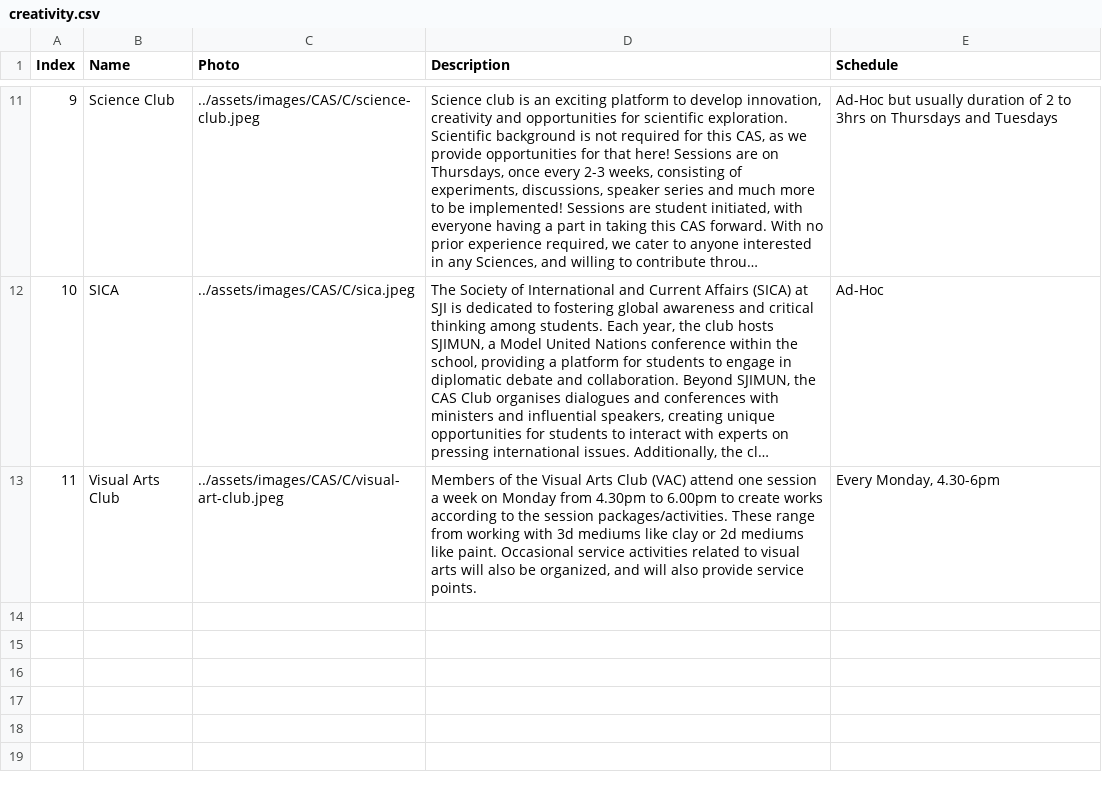
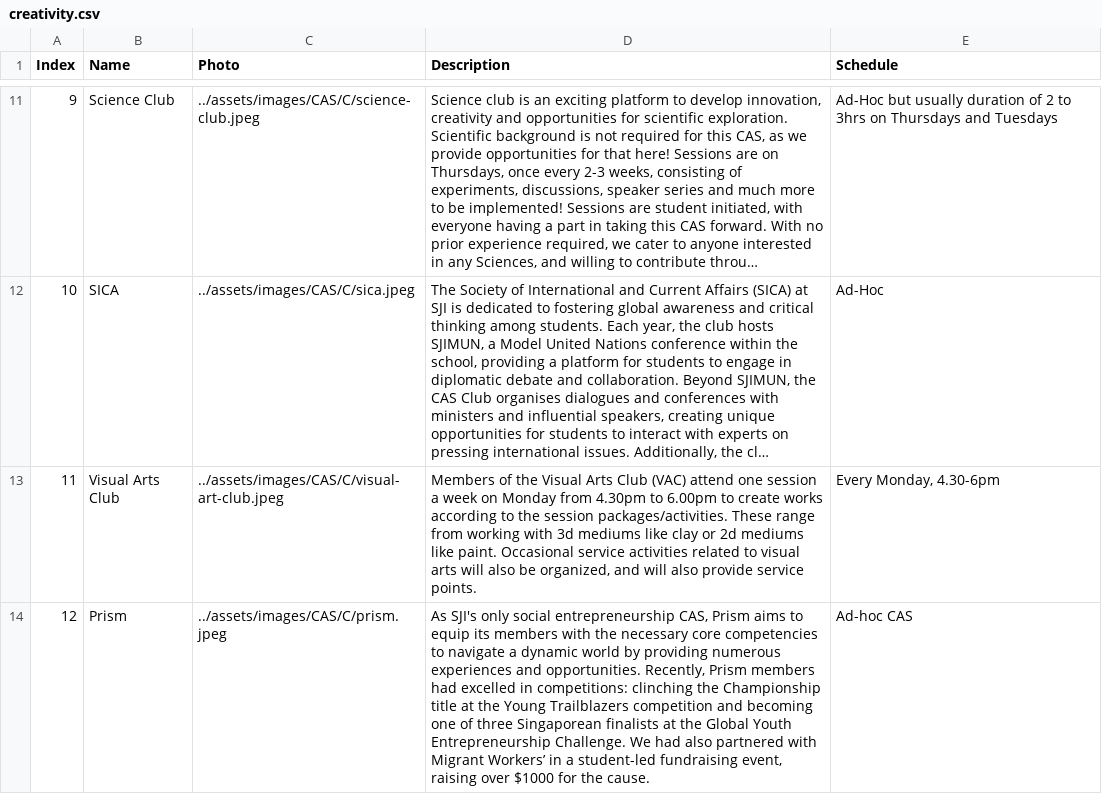
Before and after one commit to SJICodingCAS/ib-open-house, a CSV file: _data/creativity.csv, drawn as a sheet; only a part is shown, gaps mark what is left out; long unchanged cells end in …; the diff names each change by its address in the sheet, - before the commit and + after, or states it on an @@ line.

Commit message:
Completed updates to cas pages, moved Prism, changed names for beacon, prism, blooday, kidsread and added floorball girls with coming soon description

```diff
--- a/_data/creativity.csv
+++ b/_data/creativity.csv
+row 14: 12 | Prism | ../assets/images/CAS/C/prism.jpeg | As SJI's only social entrepreneurship CAS, Prism aims to equip its members with the necessary core competencies to navigate a dynamic world by providing numerous experiences and opportunities. Recently, Prism members had excelled in competitions: clinching the Championship title at the Young Trailblazers competition and becoming one of three Singaporean finalists at the Global Youth Entrepreneurship Challenge. We had also partnered with Migrant Workers’ in a student-led fundraising event, raising over $1000 for the cause. | Ad-hoc CAS
```
Also changed, not shown: _data/activity.csv, _data/service.csv, 2 other files.
